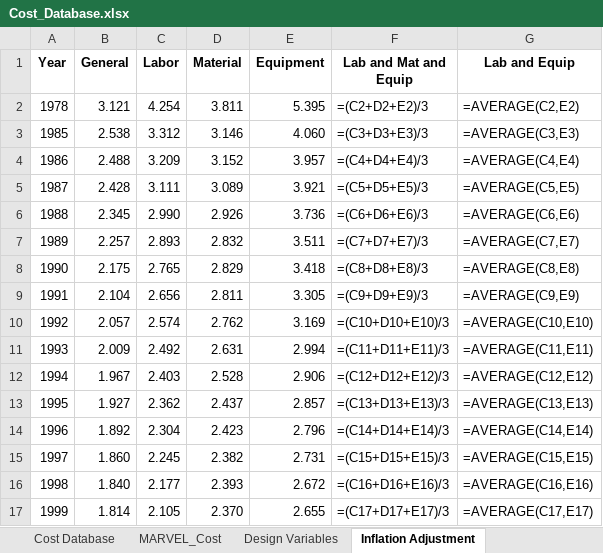
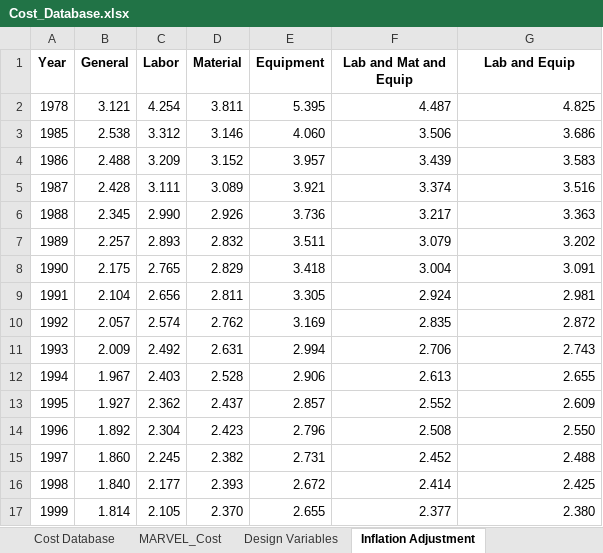
Before and after one commit to BotrosHanna-INL/MOUSE_new, an Excel workbook: cost/Cost_Database.xlsx, sheet Inflation Adjustment, drawn as a sheet; only a part is shown; values as stored, in another font and other column widths than the file's, no borders; formulas without a stored value are shown as written; the diff covers the shown part only; the diff names each change by its address in the sheet, - before the commit and + after, or states it on an @@ line.

```diff
--- a/cost/Cost_Database.xlsx (sheet Inflation Adjustment)
+++ b/cost/Cost_Database.xlsx (sheet Inflation Adjustment)
-F2 (Lab and Mat and Equip): =(C2+D2+E2)/3
+F2 (Lab and Mat and Equip): 4.487
-G2 (Lab and Equip): =AVERAGE(C2,E2)
+G2 (Lab and Equip): 4.825
-F3 (Lab and Mat and Equip): =(C3+D3+E3)/3
+F3 (Lab and Mat and Equip): 3.506
-G3 (Lab and Equip): =AVERAGE(C3,E3)
+G3 (Lab and Equip): 3.686
-F4 (Lab and Mat and Equip): =(C4+D4+E4)/3
+F4 (Lab and Mat and Equip): 3.439
-G4 (Lab and Equip): =AVERAGE(C4,E4)
+G4 (Lab and Equip): 3.583
-F5 (Lab and Mat and Equip): =(C5+D5+E5)/3
+F5 (Lab and Mat and Equip): 3.374
-G5 (Lab and Equip): =AVERAGE(C5,E5)
+G5 (Lab and Equip): 3.516
-F6 (Lab and Mat and Equip): =(C6+D6+E6)/3
+F6 (Lab and Mat and Equip): 3.217
-G6 (Lab and Equip): =AVERAGE(C6,E6)
+G6 (Lab and Equip): 3.363
-F7 (Lab and Mat and Equip): =(C7+D7+E7)/3
+F7 (Lab and Mat and Equip): 3.079
-G7 (Lab and Equip): =AVERAGE(C7,E7)
+G7 (Lab and Equip): 3.202
-F8 (Lab and Mat and Equip): =(C8+D8+E8)/3
+F8 (Lab and Mat and Equip): 3.004
-G8 (Lab and Equip): =AVERAGE(C8,E8)
+G8 (Lab and Equip): 3.091
-F9 (Lab and Mat and Equip): =(C9+D9+E9)/3
+F9 (Lab and Mat and Equip): 2.924
-G9 (Lab and Equip): =AVERAGE(C9,E9)
+G9 (Lab and Equip): 2.981
-F10 (Lab and Mat and Equip): =(C10+D10+E10)/3
+F10 (Lab and Mat and Equip): 2.835
-G10 (Lab and Equip): =AVERAGE(C10,E10)
+G10 (Lab and Equip): 2.872
-F11 (Lab and Mat and Equip): =(C11+D11+E11)/3
+F11 (Lab and Mat and Equip): 2.706
-G11 (Lab and Equip): =AVERAGE(C11,E11)
+G11 (Lab and Equip): 2.743
-F12 (Lab and Mat and Equip): =(C12+D12+E12)/3
+F12 (Lab and Mat and Equip): 2.613
-G12 (Lab and Equip): =AVERAGE(C12,E12)
+G12 (Lab and Equip): 2.655
-F13 (Lab and Mat and Equip): =(C13+D13+E13)/3
+F13 (Lab and Mat and Equip): 2.552
-G13 (Lab and Equip): =AVERAGE(C13,E13)
+G13 (Lab and Equip): 2.609
-F14 (Lab and Mat and Equip): =(C14+D14+E14)/3
+F14 (Lab and Mat and Equip): 2.508
-G14 (Lab and Equip): =AVERAGE(C14,E14)
+G14 (Lab and Equip): 2.550
-F15 (Lab and Mat and Equip): =(C15+D15+E15)/3
+F15 (Lab and Mat and Equip): 2.452
-G15 (Lab and Equip): =AVERAGE(C15,E15)
+G15 (Lab and Equip): 2.488
-F16 (Lab and Mat and Equip): =(C16+D16+E16)/3
+F16 (Lab and Mat and Equip): 2.414
-G16 (Lab and Equip): =AVERAGE(C16,E16)
+G16 (Lab and Equip): 2.425
-F17 (Lab and Mat and Equip): =(C17+D17+E17)/3
+F17 (Lab and Mat and Equip): 2.377
-G17 (Lab and Equip): =AVERAGE(C17,E17)
+G17 (Lab and Equip): 2.380
```
Also changed, not shown: 52 edited cells elsewhere in this sheet, sheet Central Facility Database, sheet Cost Database, sheet MARVEL_Cost, 1 other file.
